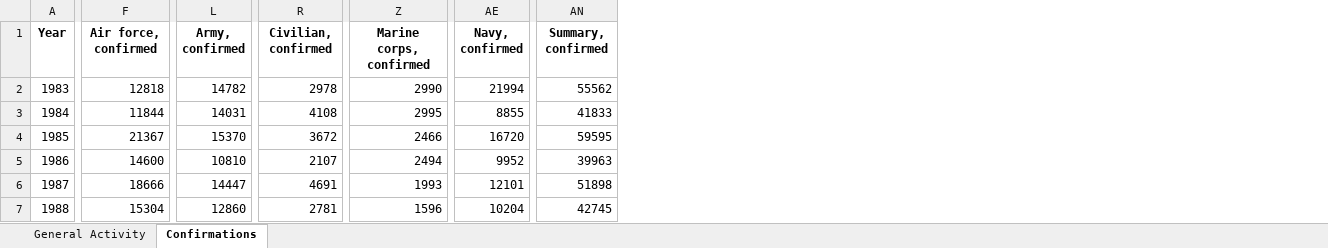
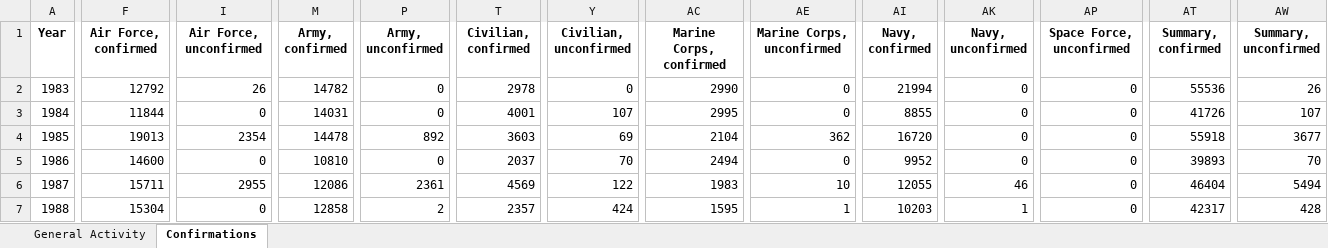
Before and after one commit to tamimcm416/congressional_activity, an Excel workbook: data/Resume Data - Scrubbed.xlsx, sheet Confirmations, drawn as a sheet; only a part is shown, gaps mark what is left out; values as stored, in another font and other column widths than the file's, no borders; addresses are those after the commit; the diff covers the shown part only; the diff names each change by its address in the sheet, - before the commit and + after, or states it on an @@ line.

Commit message:
Add files via upload

```diff
--- a/data/Resume Data - Scrubbed.xlsx (sheet Confirmations)
+++ b/data/Resume Data - Scrubbed.xlsx (sheet Confirmations)
+column I (Air Force, unconfirmed), rows 2-7: 26 | 0 | 2354 | 0 | 2955 | 0
+column P (Army, unconfirmed), rows 2-7: 0 | 0 | 892 | 0 | 2361 | 2
+column Y (Civilian, unconfirmed), rows 2-7: 0 | 107 | 69 | 70 | 122 | 424
+column AE (Marine Corps, unconfirmed), rows 2-7: 0 | 0 | 362 | 0 | 10 | 1
+column AK (Navy, unconfirmed), rows 2-7: 0 | 0 | 0 | 0 | 46 | 1
+column AP (Space Force, unconfirmed), rows 2-7: all 0
+column AW (Summary, unconfirmed), rows 2-7: 26 | 107 | 3677 | 70 | 5494 | 428
-F1: Air force, confirmed
+F1: Air Force, confirmed
-AC1: Marine corps, confirmed
+AC1: Marine Corps, confirmed
-F2 (Air Force, confirmed): 12818
+F2 (Air Force, confirmed): 12792
-AT2 (Summary, confirmed): 55562
+AT2 (Summary, confirmed): 55536
-T3 (Civilian, confirmed): 4108
+T3 (Civilian, confirmed): 4001
-AT3 (Summary, confirmed): 41833
+AT3 (Summary, confirmed): 41726
-F4 (Air Force, confirmed): 21367
+F4 (Air Force, confirmed): 19013
-M4 (Army, confirmed): 15370
+M4 (Army, confirmed): 14478
-T4 (Civilian, confirmed): 3672
+T4 (Civilian, confirmed): 3603
-AC4 (Marine Corps, confirmed): 2466
+AC4 (Marine Corps, confirmed): 2104
-AT4 (Summary, confirmed): 59595
+AT4 (Summary, confirmed): 55918
-T5 (Civilian, confirmed): 2107
+T5 (Civilian, confirmed): 2037
-AT5 (Summary, confirmed): 39963
+AT5 (Summary, confirmed): 39893
-F6 (Air Force, confirmed): 18666
+F6 (Air Force, confirmed): 15711
-M6 (Army, confirmed): 14447
+M6 (Army, confirmed): 12086
-T6 (Civilian, confirmed): 4691
+T6 (Civilian, confirmed): 4569
-AC6 (Marine Corps, confirmed): 1993
+AC6 (Marine Corps, confirmed): 1983
-AI6 (Navy, confirmed): 12101
+AI6 (Navy, confirmed): 12055
-AT6 (Summary, confirmed): 51898
+AT6 (Summary, confirmed): 46404
-M7 (Army, confirmed): 12860
+M7 (Army, confirmed): 12858
-T7 (Civilian, confirmed): 2781
+T7 (Civilian, confirmed): 2357
-AC7 (Marine Corps, confirmed): 1596
+AC7 (Marine Corps, confirmed): 1595
-AI7 (Navy, confirmed): 10204
+AI7 (Navy, confirmed): 10203
-AT7 (Summary, confirmed): 42745
+AT7 (Summary, confirmed): 42317
```
Also changed, not shown: 151 edited cells elsewhere in this sheet.
